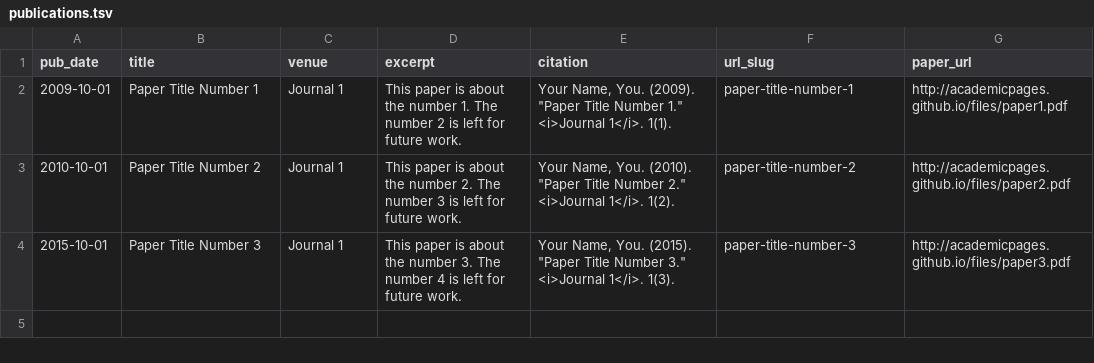
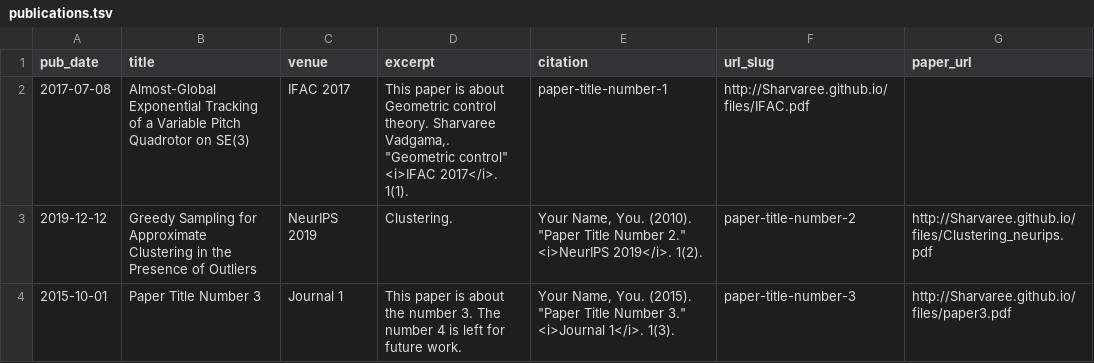
Before and after one commit to Sharvaree/Sharvaree.github.io, a TSV file: markdown_generator/publications.tsv, drawn as a sheet; removed rows and columns are numbered as before the commit, all else as after; the diff names each change by its address in the sheet, - before the commit and + after, or states it on an @@ line.

```diff
--- a/markdown_generator/publications.tsv
+++ b/markdown_generator/publications.tsv
-row 2: 2009-10-01 | Paper Title Number 1 | Journal 1 | This paper is about the number 1. The number 2 is left for future work. | Your Name, You. (2009). "Paper Title Number 1." <i>Journal 1</i>. 1(1). | paper-title-number-1 | http://academicpages.github.io/files/paper1.pdf
-row 3: 2010-10-01 | Paper Title Number 2 | Journal 1 | This paper is about the number 2. The number 3 is left for future work. | Your Name, You. (2010). "Paper Title Number 2." <i>Journal 1</i>. 1(2). | paper-title-number-2 | http://academicpages.github.io/files/paper2.pdf
+row 2: 2017-07-08 | Almost-Global Exponential Tracking of a Variable Pitch Quadrotor on SE(3) | IFAC 2017 | This paper is about Geometric control theory. Sharvaree Vadgama,. "Geometric control" <i>IFAC 2017</i>. 1(1). | paper-title-number-1 | http://Sharvaree.github.io/files/IFAC.pdf
+row 3: 2019-12-12 | Greedy Sampling for Approximate Clustering in the Presence of Outliers | NeurIPS 2019 | Clustering. | Your Name, You. (2010). "Paper Title Number 2." <i>NeurIPS 2019</i>. 1(2). | paper-title-number-2 | http://Sharvaree.github.io/files/Clustering_neurips.pdf
-G4 (paper_url): http://academicpages.github.io/files/paper3.pdf
+G4 (paper_url): http://Sharvaree.github.io/files/paper3.pdf
```
Also changed, not shown: 2 other files.
